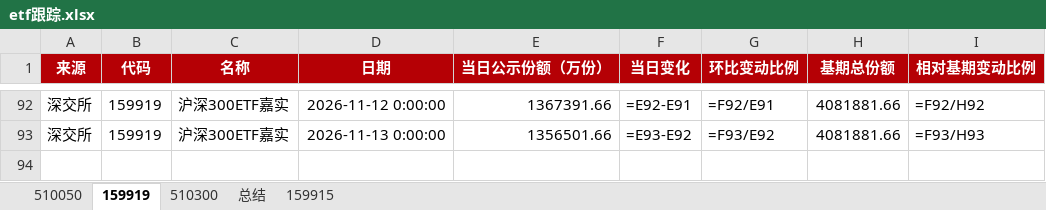
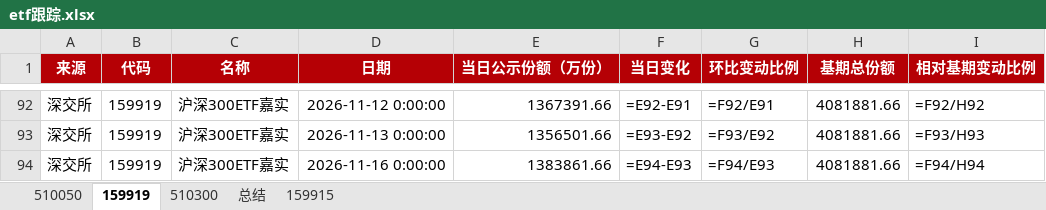
Before and after one commit to steve849739/Etf-tracker, an Excel workbook: etf跟踪.xlsx, sheet 159919, drawn as a sheet; only a part is shown, gaps mark what is left out; values as stored, in another font and other column widths than the file's, no borders; formulas without a stored value are shown as written; the diff names each change by its address in the sheet, - before the commit and + after, or states it on an @@ line.

```diff
--- a/etf跟踪.xlsx (sheet 159919)
+++ b/etf跟踪.xlsx (sheet 159919)
+row 94: 深交所 | 159919 | 沪深300ETF嘉实 | 2026-11-16 0:00:00 | 1383861.66 | =E94-E93 | =F94/E93 | 4081881.66 | =F94/H94
```
Also changed, not shown: sheet 510050, sheet 510300, sheet 159915, sheet 总结, 2 other files.
